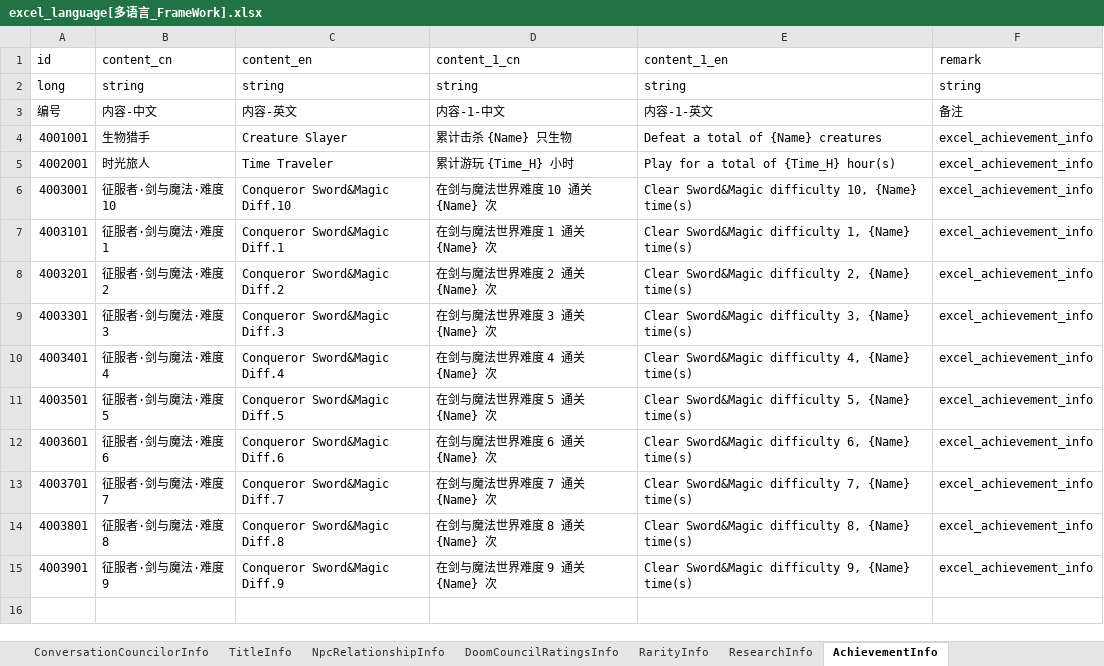
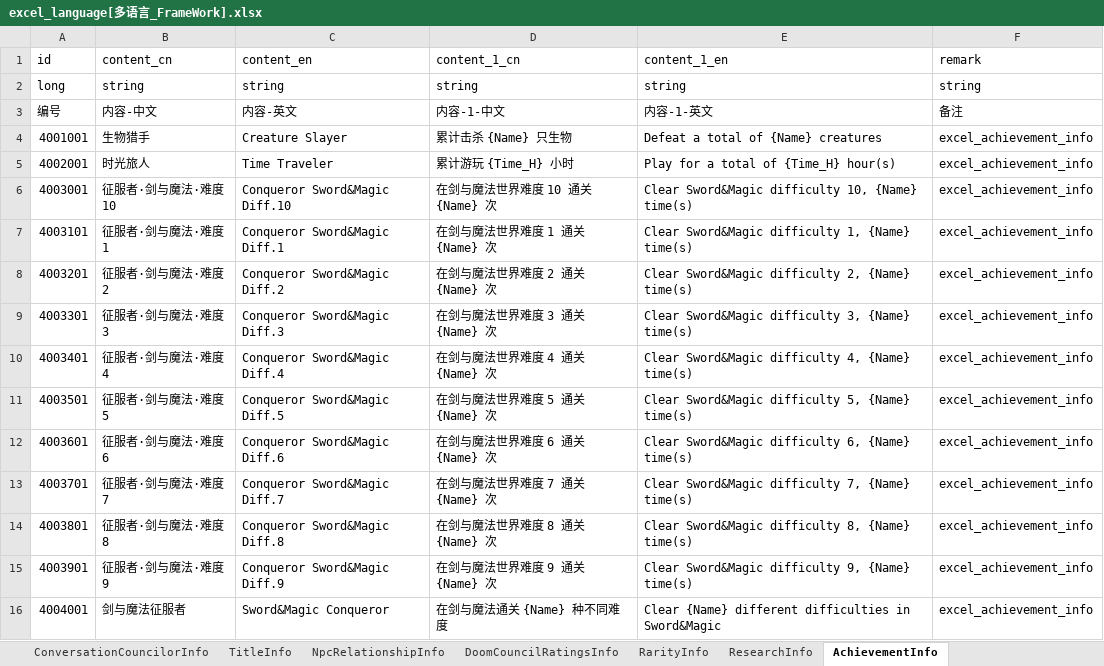
Before and after one commit to wobushiren79/DemonLordRoguelike, an Excel workbook: Demon Lord Roguelike/Assets/Data/Excel/excel_language[多语言_FrameWork].xlsx, sheet AchievementInfo, drawn as a sheet; values as stored, in another font and other column widths than the file's, no borders; the diff names each change by its address in the sheet, - before the commit and + after, or states it on an @@ line.

```diff
--- a/Demon Lord Roguelike/Assets/Data/Excel/excel_language[多语言_FrameWork].xlsx (sheet AchievementInfo)
+++ b/Demon Lord Roguelike/Assets/Data/Excel/excel_language[多语言_FrameWork].xlsx (sheet AchievementInfo)
+row 16: 4004001 | 剑与魔法征服者 | Sword&Magic Conqueror | 在剑与魔法通关 {Name} 种不同难度 | Clear {Name} different difficulties in Sword&Magic | excel_achievement_info
```
Also changed, not shown: Demon Lord Roguelike/Assets/Data/Excel/excel_achievement_info[成就信息].xlsx, Demon Lord Roguelike/Assets/Data/Excel/excel_attackmode_info[攻击方式].xlsx, 53 other files.
